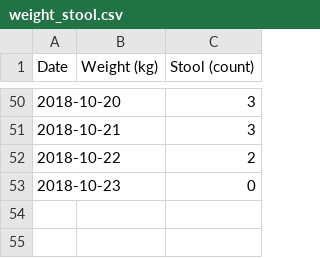
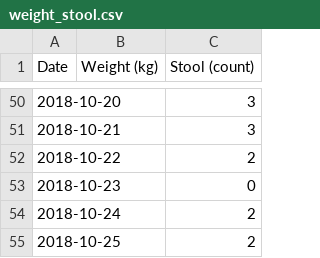
Before and after one commit to nosarthur/feeding, a CSV file: data/weight_stool.csv, drawn as a sheet; only a part is shown, gaps mark what is left out; the diff names each change by its address in the sheet, - before the commit and + after, or states it on an @@ line.

```diff
--- a/data/weight_stool.csv
+++ b/data/weight_stool.csv
+row 54: 2018-10-24 |  | 2
+row 55: 2018-10-25 |  | 2
```
Also changed, not shown: data/feed.csv, 1 other file.
